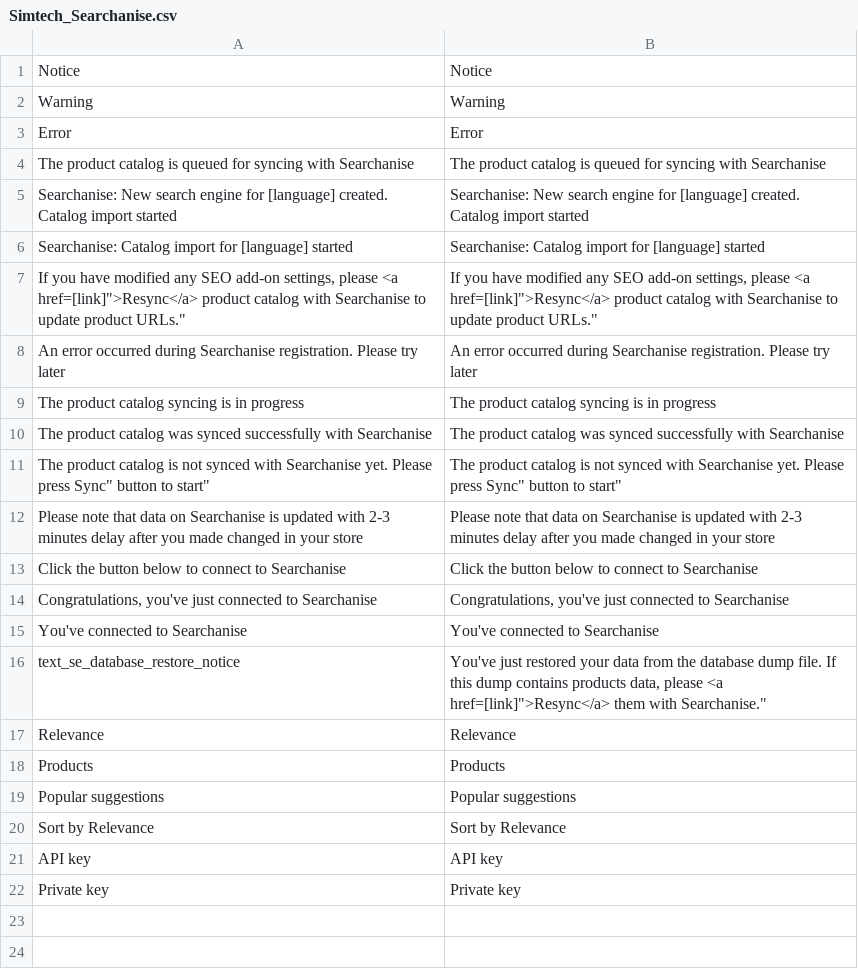
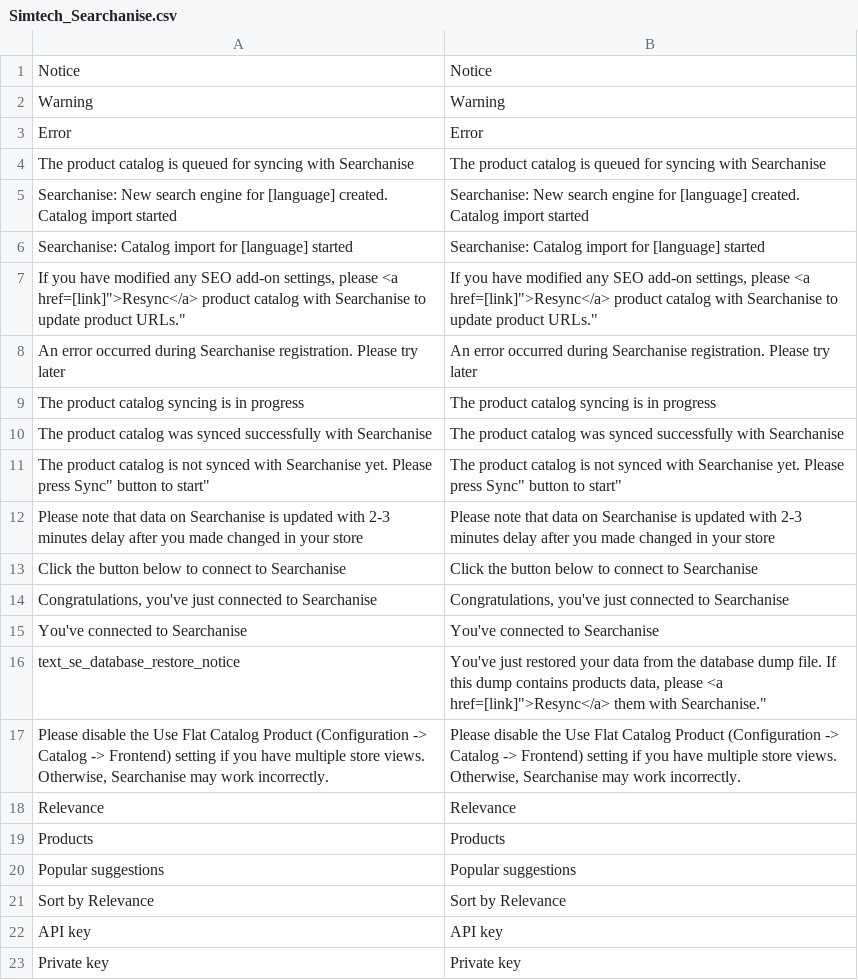
Before and after one commit to OpenMageModuleFostering/simtech_searchanise, a CSV file: app/locale/en_US/Simtech_Searchanise.csv, drawn as a sheet; the diff names each change by its address in the sheet, - before the commit and + after, or states it on an @@ line.

```diff
--- a/app/locale/en_US/Simtech_Searchanise.csv
+++ b/app/locale/en_US/Simtech_Searchanise.csv
+row 17: Please disable the Use Flat Catalog Product (Configuration -> Catalog -> Frontend) setting if you have multiple store views. Otherwise, Searchanise may work incorrectly. | Please disable the Use Flat Catalog Product (Configuration -> Catalog -> Frontend) setting if you have multiple store views. Otherwise, Searchanise may work incorrectly.
```
Also changed, not shown: 8 other files.
